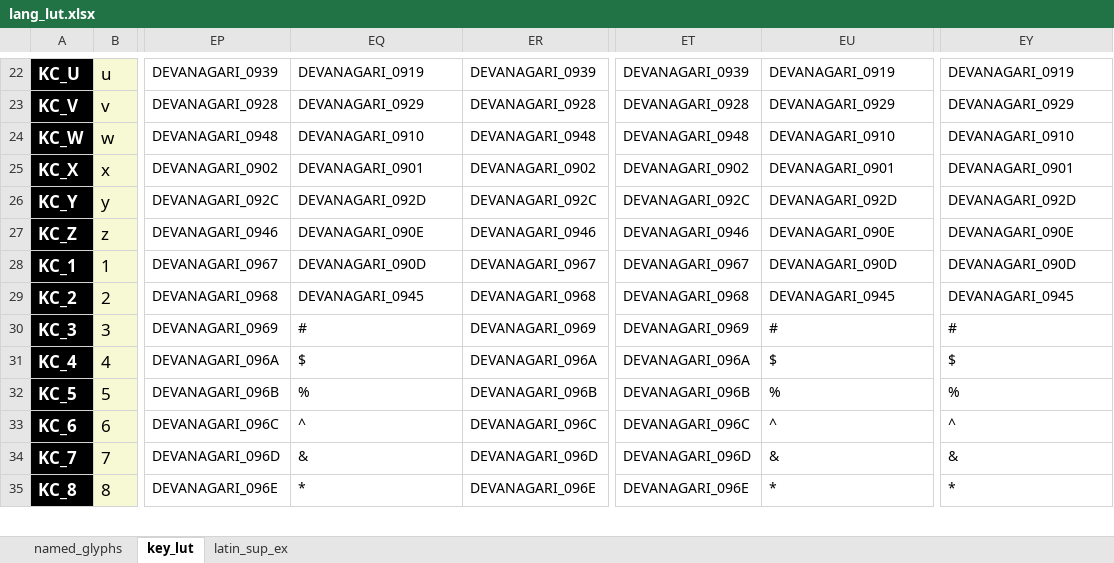
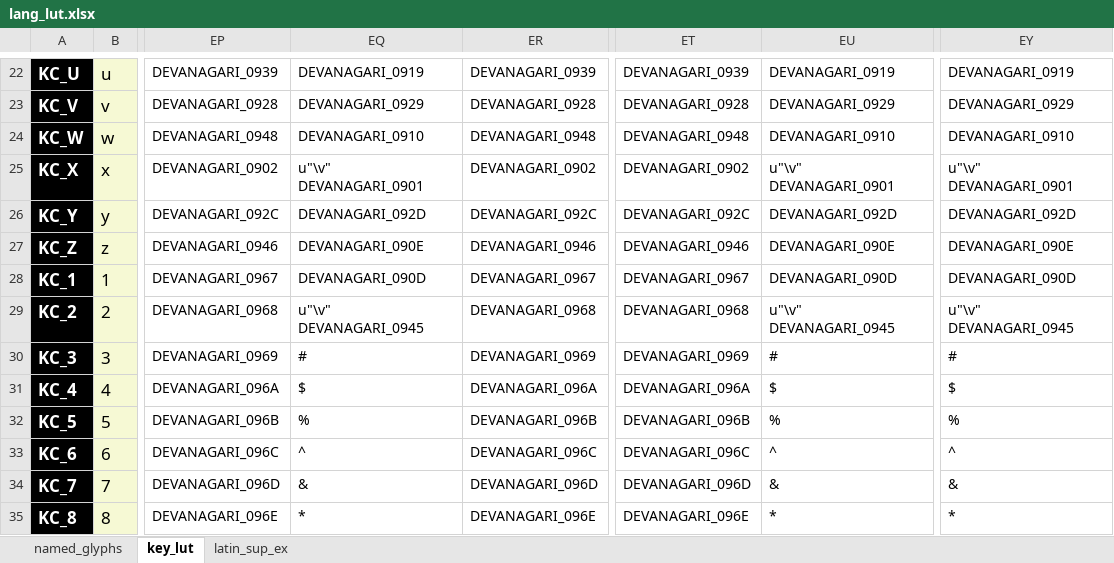
Before and after one commit to thpoll83/qmk_firmware, an Excel workbook: keyboards/handwired/polykybd/lang/lang_lut.xlsx, sheet key_lut, drawn as a sheet; only a part is shown, gaps mark what is left out; values as stored, in another font and other column widths than the file's, no borders; the diff names each change by its address in the sheet, - before the commit and + after, or states it on an @@ line.

```diff
--- a/keyboards/handwired/polykybd/lang/lang_lut.xlsx (sheet key_lut)
+++ b/keyboards/handwired/polykybd/lang/lang_lut.xlsx (sheet key_lut)
-EQ25: DEVANAGARI_0901
+EQ25: u"\v" DEVANAGARI_0901
-EU25: DEVANAGARI_0901
+EU25: u"\v" DEVANAGARI_0901
-EY25: DEVANAGARI_0901
+EY25: u"\v" DEVANAGARI_0901
-EQ29: DEVANAGARI_0945
+EQ29: u"\v" DEVANAGARI_0945
-EU29: DEVANAGARI_0945
+EU29: u"\v" DEVANAGARI_0945
-EY29: DEVANAGARI_0945
+EY29: u"\v" DEVANAGARI_0945
```
Also changed, not shown: 2 other files.
